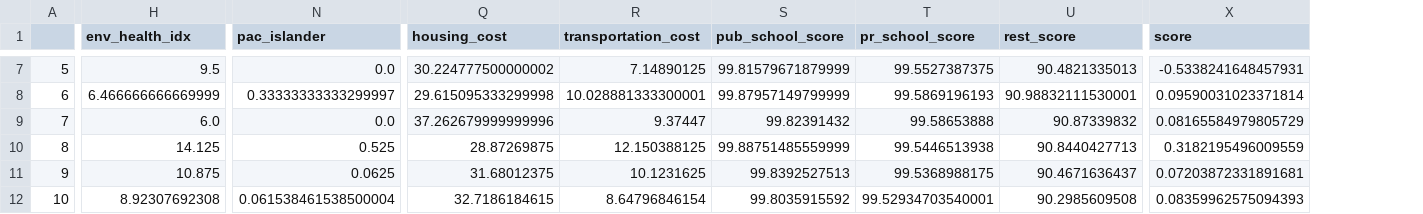
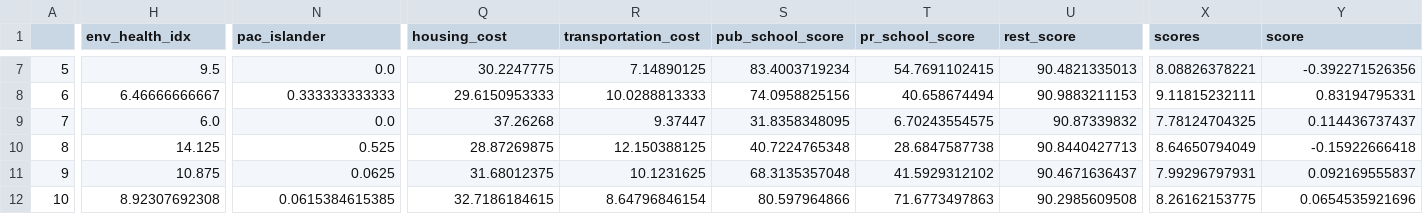
Before and after one commit to bayeshack2016/quant-hack, a CSV file: analysis_data/race_corrected_merged_data.csv, drawn as a sheet; only a part is shown, gaps mark what is left out; addresses are those after the commit; the diff covers the shown part only; the diff names each change by its address in the sheet, - before the commit and + after, or states it on an @@ line.

```diff
--- a/analysis_data/race_corrected_merged_data.csv
+++ b/analysis_data/race_corrected_merged_data.csv
+column X (scores), rows 7-12: 8.08826378221 | 9.11815232111 | 7.78124704325 | 8.64650794049 | 7.99296797931 | 8.26162153775
-Q7 (housing_cost): 30.224777500000002
+Q7 (housing_cost): 30.2247775
-S7 (pub_school_score): 99.81579671879999
+S7 (pub_school_score): 83.4003719234
-T7 (pr_school_score): 99.5527387375
+T7 (pr_school_score): 54.7691102415
-Y7 (score): -0.5338241648457931
+Y7 (score): -0.392271526356
-H8 (env_health_idx): 6.466666666669999
+H8 (env_health_idx): 6.46666666667
-N8 (pac_islander): 0.33333333333299997
+N8 (pac_islander): 0.333333333333
-Q8 (housing_cost): 29.615095333299998
+Q8 (housing_cost): 29.6150953333
-R8 (transportation_cost): 10.028881333300001
+R8 (transportation_cost): 10.0288813333
-S8 (pub_school_score): 99.87957149799999
+S8 (pub_school_score): 74.0958825156
-T8 (pr_school_score): 99.5869196193
+T8 (pr_school_score): 40.658674494
-U8 (rest_score): 90.98832111530001
+U8 (rest_score): 90.9883211153
-Y8 (score): 0.09590031023371814
+Y8 (score): 0.83194795331
-Q9 (housing_cost): 37.262679999999996
+Q9 (housing_cost): 37.26268
-S9 (pub_school_score): 99.82391432
+S9 (pub_school_score): 31.8358348095
-T9 (pr_school_score): 99.58653888
+T9 (pr_school_score): 6.70243554575
-Y9 (score): 0.08165584979805729
+Y9 (score): 0.114436737437
-S10 (pub_school_score): 99.88751485559999
+S10 (pub_school_score): 40.7224765348
-T10 (pr_school_score): 99.5446513938
+T10 (pr_school_score): 28.6847587738
-Y10 (score): 0.3182195496009559
+Y10 (score): -0.15922666418
-S11 (pub_school_score): 99.8392527513
+S11 (pub_school_score): 68.3135357048
-T11 (pr_school_score): 99.5368988175
+T11 (pr_school_score): 41.5929312102
-Y11 (score): 0.07203872331891681
+Y11 (score): 0.092169555837
-N12 (pac_islander): 0.061538461538500004
+N12 (pac_islander): 0.0615384615385
-S12 (pub_school_score): 99.8035915592
+S12 (pub_school_score): 80.597964866
-T12 (pr_school_score): 99.52934703540001
+T12 (pr_school_score): 71.6773497863
-Y12 (score): 0.08359962575094393
+Y12 (score): 0.0654535921696
```
Also changed, not shown: 125 edited cells elsewhere in this file, analysis_data/merged_data.csv, analysis_data/other_race_corrected_merged_data.csv, 1 other file.
